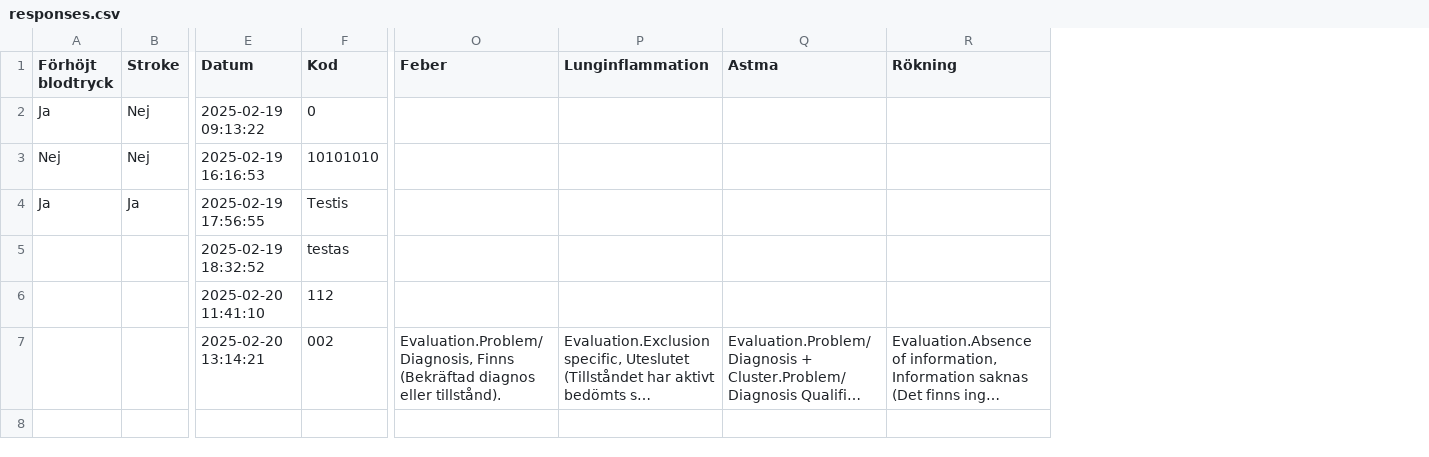
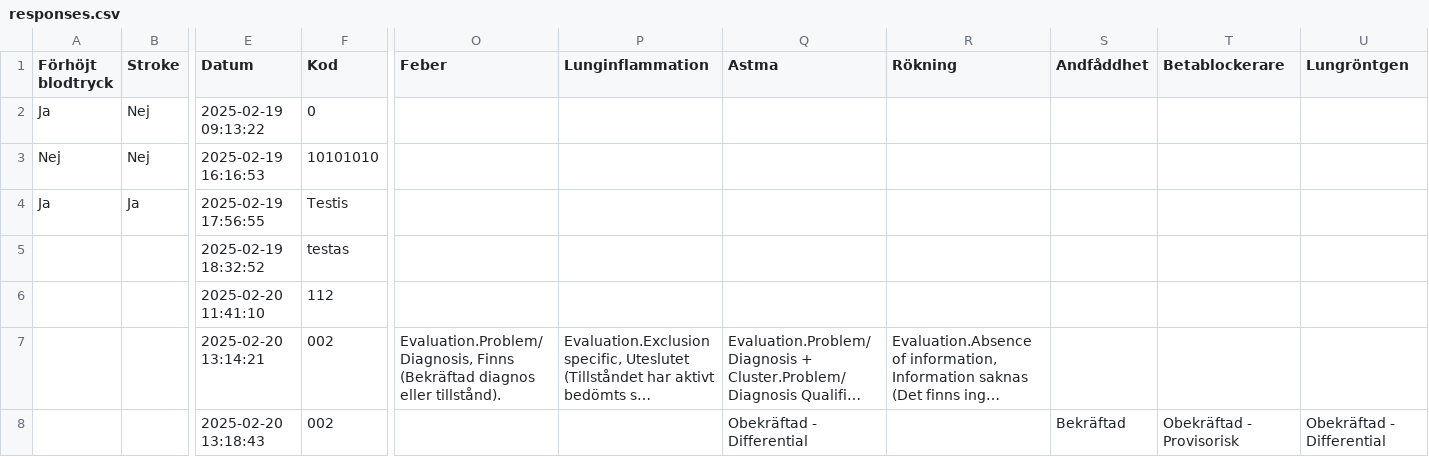
Before and after one commit to axcaz/documentation-infomodels, a CSV file: responses.csv, drawn as a sheet; only a part is shown, gaps mark what is left out; long unchanged cells end in …; rows hold the shown columns only; the diff names each change by its address in the sheet, - before the commit and + after, or states it on an @@ line.

Commit message:
Uppdaterar responses.csv med nya inskickade svar

```diff
--- a/responses.csv
+++ b/responses.csv
+column S (Andfåddhet), empty
+column T (Betablockerare), empty
+column U (Lungröntgen), empty
+row 8:  |  | 2025-02-20 13:18:43 | 002 |  |  | Obekräftad - Differential |  | Bekräftad | Obekräftad - Provisorisk | Obekräftad - Differential
```
